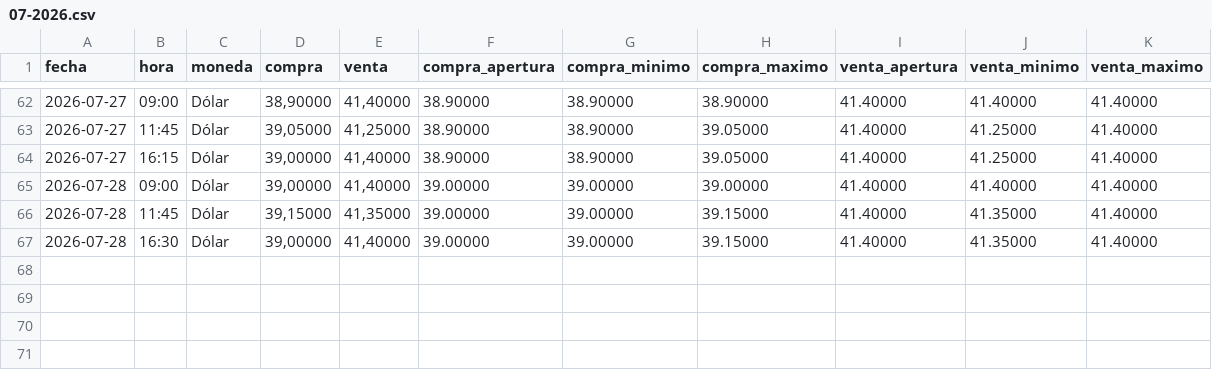
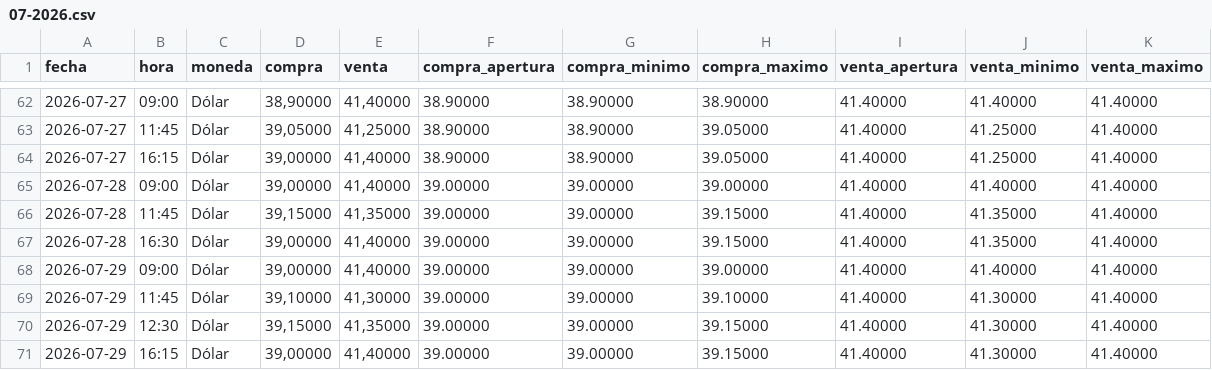
Before and after one commit to angelop47/scrapers-uy, a CSV file: dollar/07-2026.csv, drawn as a sheet; only a part is shown, gaps mark what is left out.

```diff
--- a/dollar/07-2026.csv
+++ b/dollar/07-2026.csv
@@ -67 +67,5 @@ fecha,hora,moneda,compra,venta,compra_apertura,compra_minimo,compra_maximo,venta
 2026-07-28,16:30,Dólar,"39,00000","41,40000",39.00000,39.00000,39.15000,41.40000,41.35000,41.40000
+2026-07-29,09:00,Dólar,"39,00000","41,40000",39.00000,39.00000,39.00000,41.40000,41.40000,41.40000
+2026-07-29,11:45,Dólar,"39,10000","41,30000",39.00000,39.00000,39.10000,41.40000,41.30000,41.40000
+2026-07-29,12:30,Dólar,"39,15000","41,35000",39.00000,39.00000,39.15000,41.40000,41.30000,41.40000
+2026-07-29,16:15,Dólar,"39,00000","41,40000",39.00000,39.00000,39.15000,41.40000,41.30000,41.40000
```
Also changed, not shown: petroleo/07-2026.csv, 4 other files.
